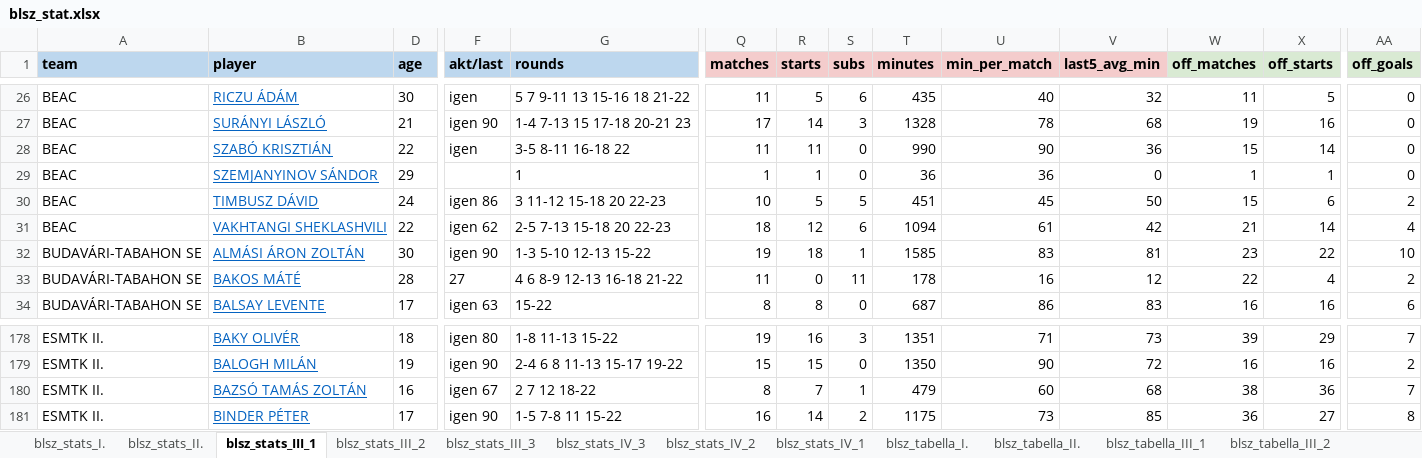
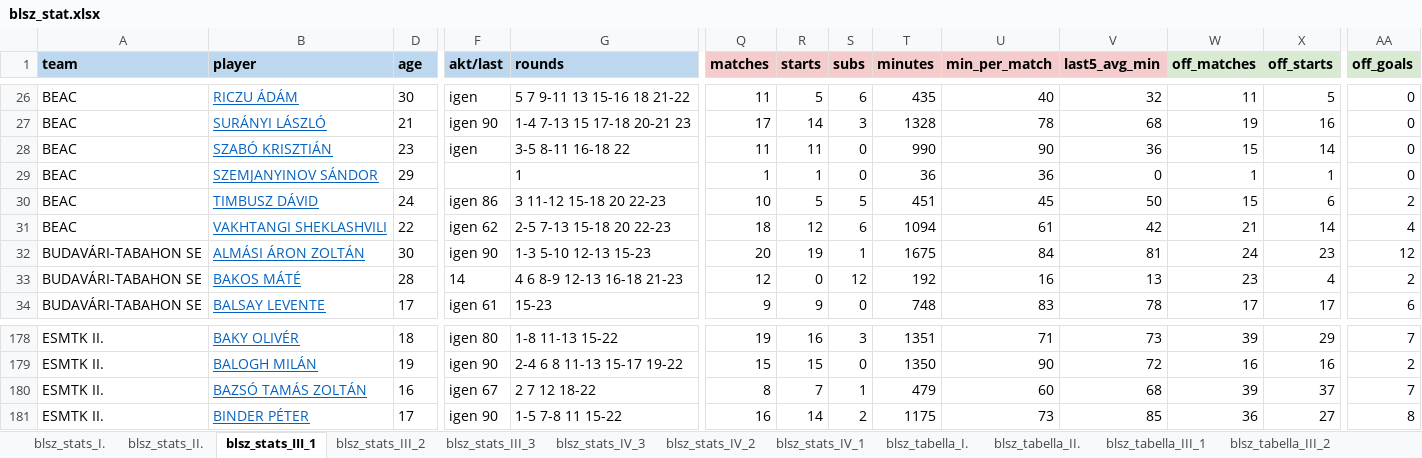
Before and after one commit to akinemazaki/blsz-stat, an Excel workbook: blsz_stat.xlsx, sheet blsz_stats_III_1, drawn as a sheet; only a part is shown, gaps mark what is left out; values as stored, in another font and other column widths than the file's, no borders; the diff covers the shown part only; the diff names each change by its address in the sheet, - before the commit and + after, or states it on an @@ line.

```diff
--- a/blsz_stat.xlsx (sheet blsz_stats_III_1)
+++ b/blsz_stat.xlsx (sheet blsz_stats_III_1)
-D28 (age): 22
+D28 (age): 23
-G32 (rounds): 1-3 5-10 12-13 15-22
+G32 (rounds): 1-3 5-10 12-13 15-23
-Q32 (matches): 19
+Q32 (matches): 20
-R32 (starts): 18
+R32 (starts): 19
-T32 (minutes): 1585
+T32 (minutes): 1675
-U32 (min_per_match): 83
+U32 (min_per_match): 84
-W32 (off_matches): 23
+W32 (off_matches): 24
-X32 (off_starts): 22
+X32 (off_starts): 23
-AA32 (off_goals): 10
+AA32 (off_goals): 12
-F33 (akt/last): 27
+F33 (akt/last): 14
-G33 (rounds): 4 6 8-9 12-13 16-18 21-22
+G33 (rounds): 4 6 8-9 12-13 16-18 21-23
-Q33 (matches): 11
+Q33 (matches): 12
-S33 (subs): 11
+S33 (subs): 12
-T33 (minutes): 178
+T33 (minutes): 192
-V33 (last5_avg_min): 12
+V33 (last5_avg_min): 13
-W33 (off_matches): 22
+W33 (off_matches): 23
-F34 (akt/last): igen 63
+F34 (akt/last): igen 61
-G34 (rounds): 15-22
+G34 (rounds): 15-23
-Q34 (matches): 8
+Q34 (matches): 9
-R34 (starts): 8
+R34 (starts): 9
-T34 (minutes): 687
+T34 (minutes): 748
-U34 (min_per_match): 86
+U34 (min_per_match): 83
-V34 (last5_avg_min): 83
+V34 (last5_avg_min): 78
-W34 (off_matches): 16
+W34 (off_matches): 17
-X34 (off_starts): 16
+X34 (off_starts): 17
-W180 (off_matches): 38
+W180 (off_matches): 39
-X180 (off_starts): 36
+X180 (off_starts): 37
```
Also changed, not shown: 615 edited cells elsewhere in this sheet, sheet blsz_stats_IV_1, sheet blsz_tabella_IV_1, sheet blsz_stats_III_3, sheet blsz_stats_I., sheet blsz_stats_II., sheet blsz_stats_IV_2, 9 more sheets, hidden cells.
